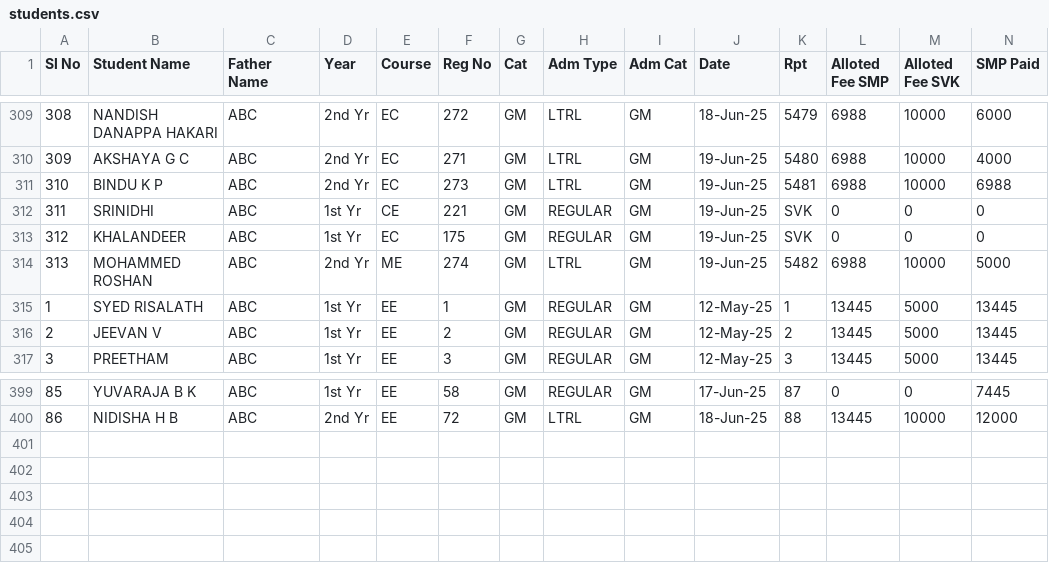
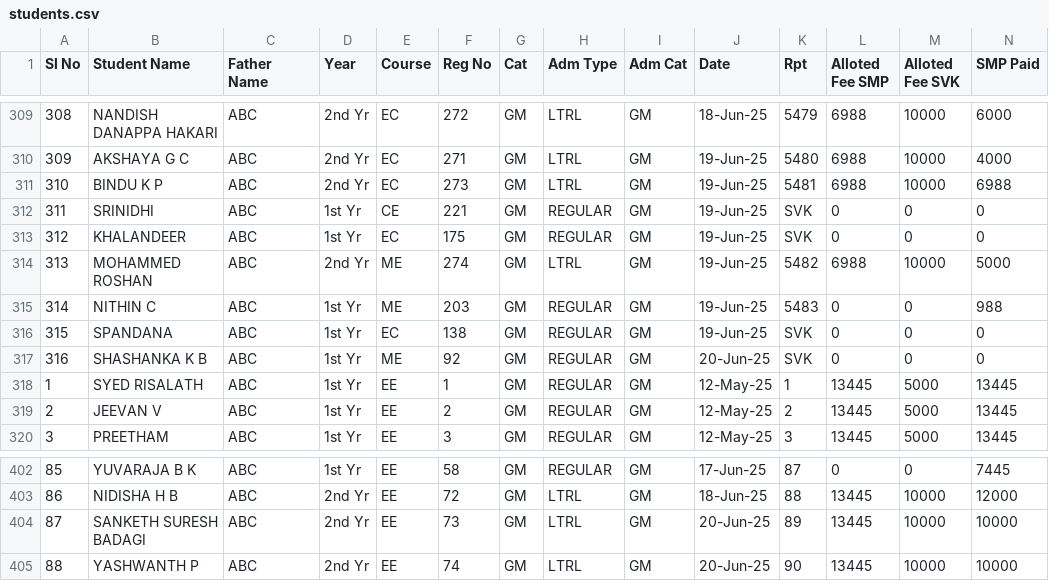
Before and after one commit to tejukargal/SMP-Admn-Stats_1-2025-26, a CSV file: students.csv, drawn as a sheet; only a part is shown, gaps mark what is left out; rows hold the shown columns only; the diff names each change by its address in the sheet, - before the commit and + after, or states it on an @@ line.

Commit message:
Add files via upload

```diff
--- a/students.csv
+++ b/students.csv
+row 315: 314 | NITHIN C | ABC | 1st Yr | ME | 203 | GM | REGULAR | GM | 19-Jun-25 | 5483 | 0 | 0 | 988
+row 316: 315 | SPANDANA | ABC | 1st Yr | EC | 138 | GM | REGULAR | GM | 19-Jun-25 | SVK | 0 | 0 | 0
+row 317: 316 | SHASHANKA K B | ABC | 1st Yr | ME | 92 | GM | REGULAR | GM | 20-Jun-25 | SVK | 0 | 0 | 0
+row 404: 87 | SANKETH SURESH BADAGI | ABC | 2nd Yr | EE | 73 | GM | LTRL | GM | 20-Jun-25 | 89 | 13445 | 10000 | 10000
+row 405: 88 | YASHWANTH P | ABC | 2nd Yr | EE | 74 | GM | LTRL | GM | 20-Jun-25 | 90 | 13445 | 10000 | 10000
```
